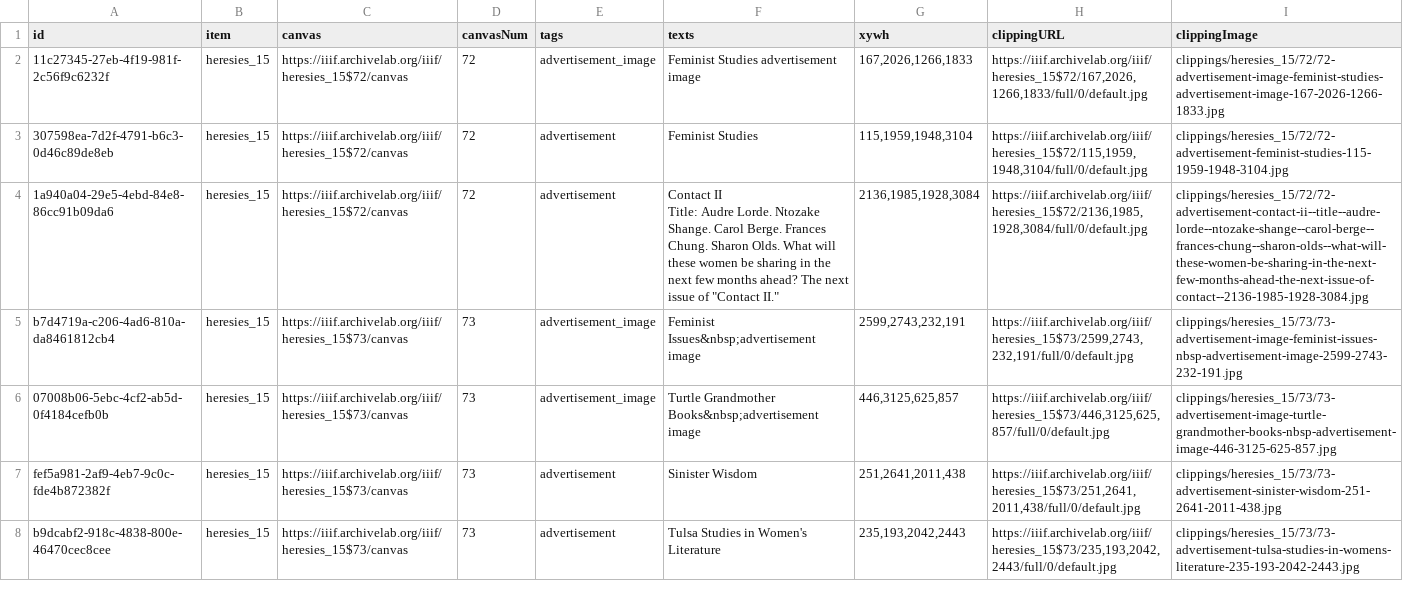
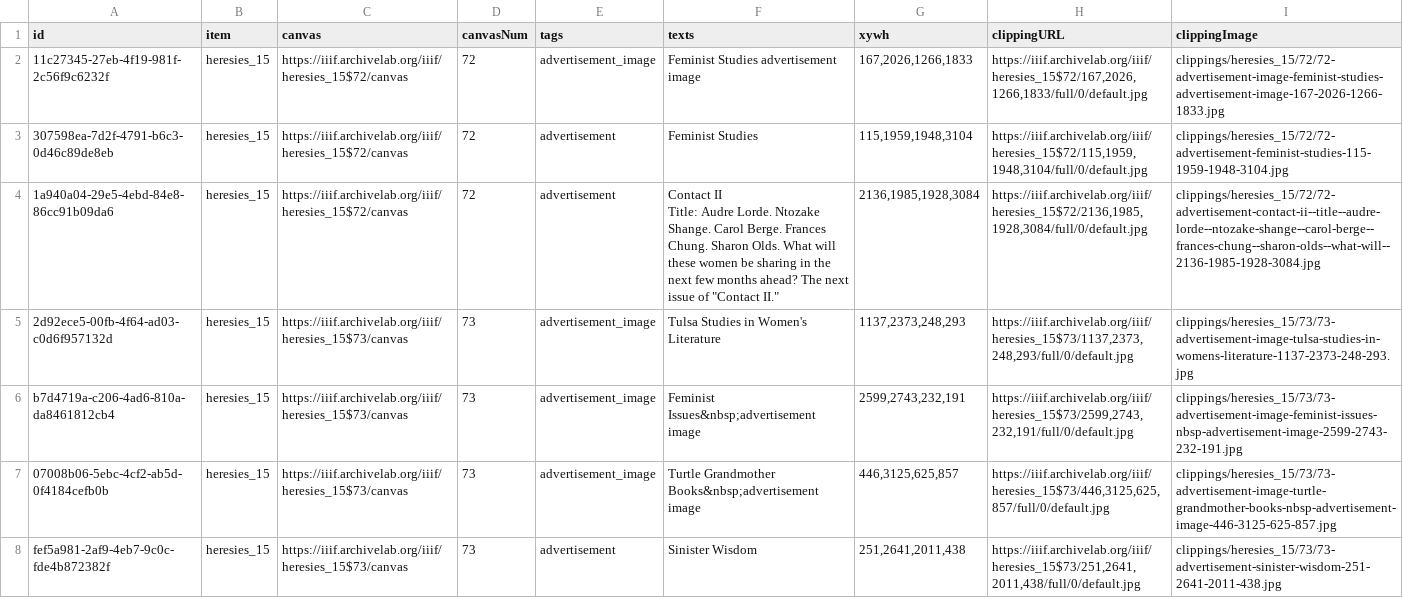
Before and after one commit to timothyarthur/annotate, a CSV file: clippings/heresies_15/clippings.csv, drawn as a sheet; only a part is shown; the shorter side is filled out with more unchanged rows.

Commit message:
Added issue 25 TWS clipping; further truncated clipping file names to avoid exceeding windows max path length and renamed files that exceeded this limit

```diff
--- a/clippings/heresies_15/clippings.csv
+++ b/clippings/heresies_15/clippings.csv
@@ -3,4 +3,5 @@ id,item,canvas,canvasNum,tags,texts,xywh,clippingURL,clippingImage
 307598ea-7d2f-4791-b6c3-0d46c89de8eb,heresies_15,https://iiif.archivelab.org/iiif/heresies_15$72/canvas,72,advertisement,Feminist Studies,"115,1959,1948,3104","https://iiif.archivelab.org/iiif/heresies_15$72/115,1959,1948,3104/full/0/default.jpg",clippings/heresies_15/72/72-advertisement-feminist-studies-115-1959-1948-3104.jpg
-1a940a04-29e5-4ebd-84e8-86cc91b09da6,heresies_15,https://iiif.archivelab.org/iiif/heresies_15$72/canvas,72,advertisement,"Contact II
- Title: Audre Lorde. Ntozake Shange. Carol Berge. Frances Chung. Sharon Olds. What will these women be sharing in the next few months ahead? The next issue of ""Contact II.""","2136,1985,1928,3084","https://iiif.archivelab.org/iiif/heresies_15$72/2136,1985,1928,3084/full/0/default.jpg",clippings/heresies_15/72/72-advertisement-contact-ii--title--audre-lorde--ntozake-shange--carol-berge--frances-chung--sharon-olds--what-will-these-women-be-sharing-in-the-next-few-months-ahead-the-next-issue-of-contact--2136-1985-1928-3084.jpg
+1a940a04-29e5-4ebd-84e8-86cc91b09da6,heresies_15,https://iiif.archivelab.org/iiif/heresies_15$72/canvas,72,advertisement,"Contact II
+ Title: Audre Lorde. Ntozake Shange. Carol Berge. Frances Chung. Sharon Olds. What will these women be sharing in the next few months ahead? The next issue of ""Contact II.""","2136,1985,1928,3084","https://iiif.archivelab.org/iiif/heresies_15$72/2136,1985,1928,3084/full/0/default.jpg",clippings/heresies_15/72/72-advertisement-contact-ii--title--audre-lorde--ntozake-shange--carol-berge--frances-chung--sharon-olds--what-will--2136-1985-1928-3084.jpg
+2d92ece5-00fb-4f64-ad03-c0d6f957132d,heresies_15,https://iiif.archivelab.org/iiif/heresies_15$73/canvas,73,advertisement_image,Tulsa Studies in Women's Literature,"1137,2373,248,293","https://iiif.archivelab.org/iiif/heresies_15$73/1137,2373,248,293/full/0/default.jpg",clippings/heresies_15/73/73-advertisement-image-tulsa-studies-in-womens-literature-1137-2373-248-293.jpg
 b7d4719a-c206-4ad6-810a-da8461812cb4,heresies_15,https://iiif.archivelab.org/iiif/heresies_15$73/canvas,73,advertisement_image,Feminist Issues&nbsp;advertisement image,"2599,2743,232,191","https://iiif.archivelab.org/iiif/heresies_15$73/2599,2743,232,191/full/0/default.jpg",clippings/heresies_15/73/73-advertisement-image-feminist-issues-nbsp-advertisement-image-2599-2743-232-191.jpg
```
Also changed, not shown: clippings/heresies_10/clippings.csv, clippings/heresies_12/clippings.csv, 13 other files.
